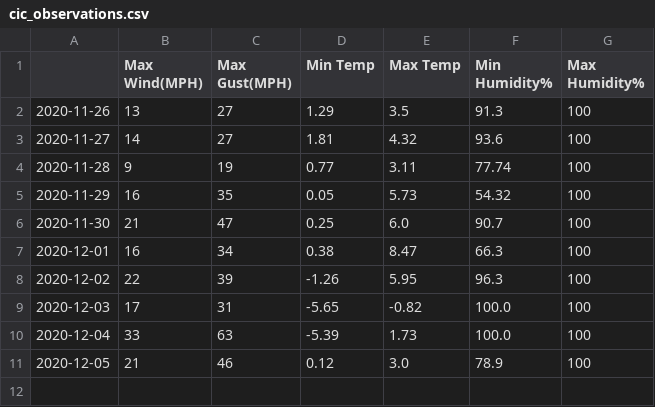
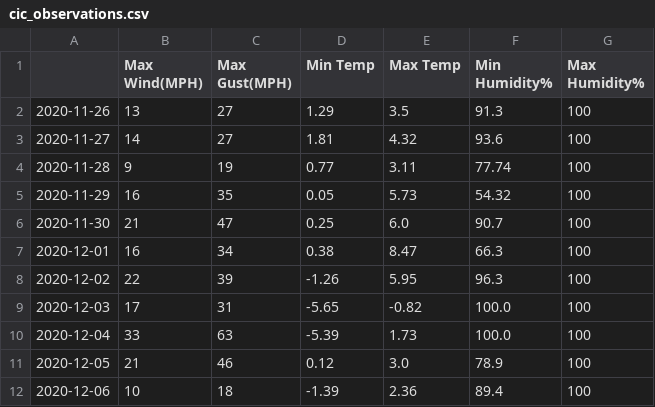
Before and after one commit to murraycutforth/Scottish-Winter-Coding, a CSV file: data/cic_observations.csv, drawn as a sheet; the diff names each change by its address in the sheet, - before the commit and + after, or states it on an @@ line.

```diff
--- a/data/cic_observations.csv
+++ b/data/cic_observations.csv
+row 12: 2020-12-06 | 10 | 18 | -1.39 | 2.36 | 89.4 | 100
```
Also changed, not shown: data/mwis_forecasts.csv.
